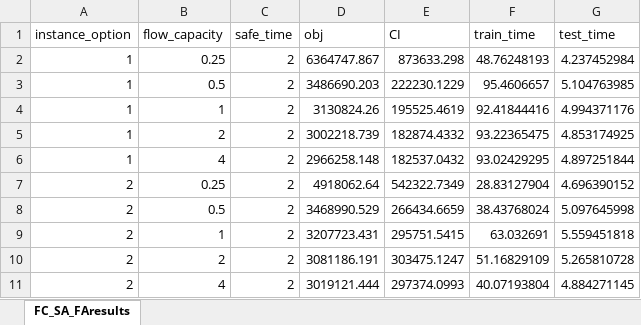
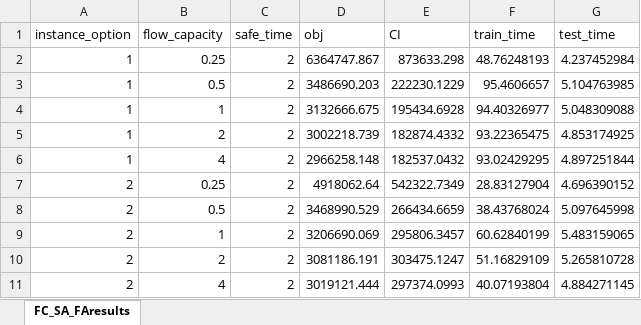
Before and after one commit to songmath-thunderain/msp_models_for_adaptive_disaster_relief_logistics_planning, an Excel workbook: Python/output/case-study/FC_SA_FAresults.xlsx, sheet FC_SA_FAresults, drawn as a sheet; values as stored, in another font and other column widths than the file's, no borders; the diff names each change by its address in the sheet, - before the commit and + after, or states it on an @@ line.

```diff
--- a/Python/output/case-study/FC_SA_FAresults.xlsx (sheet FC_SA_FAresults)
+++ b/Python/output/case-study/FC_SA_FAresults.xlsx (sheet FC_SA_FAresults)
-D4 (obj): 3130824.26
+D4 (obj): 3132666.675
-E4 (CI): 195525.4619
+E4 (CI): 195434.6928
-F4 (train_time): 92.41844416
+F4 (train_time): 94.40326977
-G4 (test_time): 4.994371176
+G4 (test_time): 5.048309088
-D9 (obj): 3207723.431
+D9 (obj): 3206690.069
-E9 (CI): 295751.5415
+E9 (CI): 295806.3457
-F9 (train_time): 63.032691
+F9 (train_time): 60.62840199
-G9 (test_time): 5.559451818
+G9 (test_time): 5.483159065
```
Also changed, not shown: Python/output/synthetic/FAresults-cutsharing.xlsx, 7 other files.
